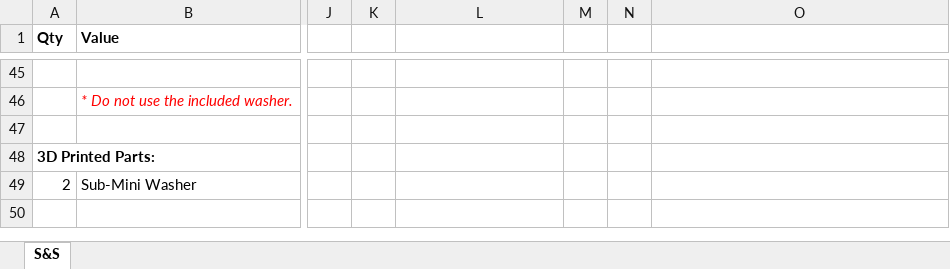
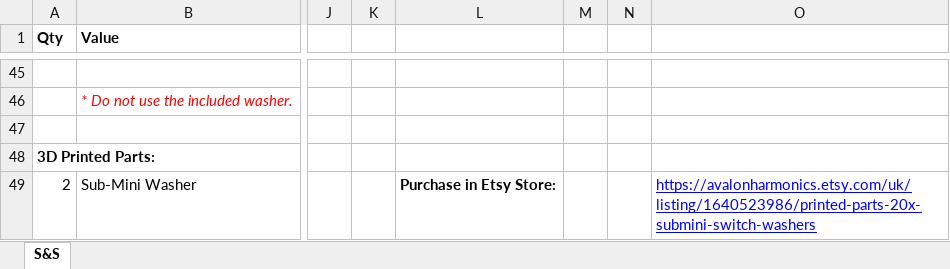
Before and after one commit to Thorinair/Avalon-Harmonics, an Excel workbook: Modules/S&S/S&S_BOM.xlsx, sheet S&S, drawn as a sheet; only a part is shown, gaps mark what is left out; values as stored, in another font and other column widths than the file's, no borders; the diff names each change by its address in the sheet, - before the commit and + after, or states it on an @@ line.

```diff
--- a/Modules/S&S/S&S_BOM.xlsx (sheet S&S)
+++ b/Modules/S&S/S&S_BOM.xlsx (sheet S&S)
-L49: (empty)
+L49: Purchase in Etsy Store:
-O49: (empty)
+O49: https://avalonharmonics.etsy.com/uk/listing/1640523986/printed-parts-20x-submini-switch-washers
```
Also changed, not shown: Modules/Nucleus/Nucleus_BOM.xlsx.
